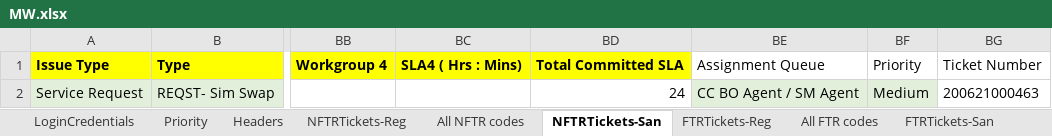
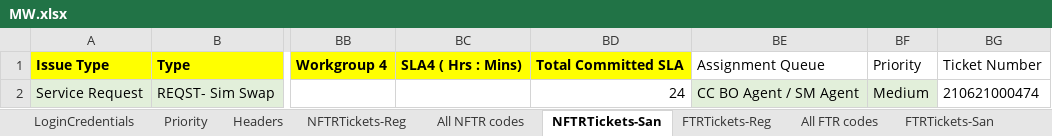
Before and after one commit to michaeadi/cs-portal-automation_selenium, an Excel workbook: resources/excels/MW.xlsx, sheet NFTRTickets-San, drawn as a sheet; only a part is shown, gaps mark what is left out; values as stored, in another font and other column widths than the file's, no borders; the diff names each change by its address in the sheet, - before the commit and + after, or states it on an @@ line.

```diff
--- a/resources/excels/MW.xlsx (sheet NFTRTickets-San)
+++ b/resources/excels/MW.xlsx (sheet NFTRTickets-San)
-BG2: 200621000463
+BG2: 210621000474
```
Also changed, not shown: 7 other files.
